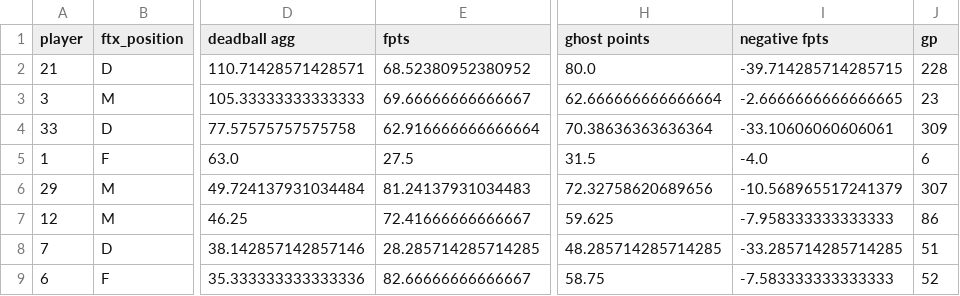
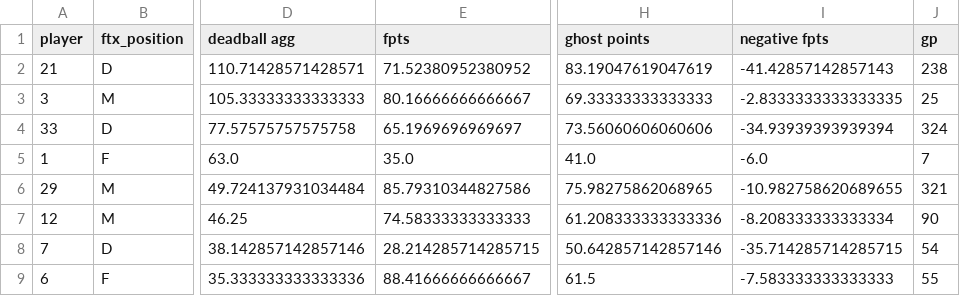
Before and after one commit to ds-oliver/st_fantrax_dashboard, a CSV file: data/display-data/final/set_piece_stats_pos.csv, drawn as a sheet; only a part is shown, gaps mark what is left out; the diff covers the shown part only; the diff names each change by its address in the sheet, - before the commit and + after, or states it on an @@ line.

```diff
--- a/data/display-data/final/set_piece_stats_pos.csv
+++ b/data/display-data/final/set_piece_stats_pos.csv
-E2 (fpts): 68.52380952380952
+E2 (fpts): 71.52380952380952
-H2 (ghost points): 80.0
+H2 (ghost points): 83.19047619047619
-I2 (negative fpts): -39.714285714285715
+I2 (negative fpts): -41.42857142857143
-J2 (gp): 228
+J2 (gp): 238
-E3 (fpts): 69.66666666666667
+E3 (fpts): 80.16666666666667
-H3 (ghost points): 62.666666666666664
+H3 (ghost points): 69.33333333333333
-I3 (negative fpts): -2.6666666666666665
+I3 (negative fpts): -2.8333333333333335
-J3 (gp): 23
+J3 (gp): 25
-E4 (fpts): 62.916666666666664
+E4 (fpts): 65.1969696969697
-H4 (ghost points): 70.38636363636364
+H4 (ghost points): 73.56060606060606
-I4 (negative fpts): -33.10606060606061
+I4 (negative fpts): -34.93939393939394
-J4 (gp): 309
+J4 (gp): 324
-E5 (fpts): 27.5
+E5 (fpts): 35.0
-H5 (ghost points): 31.5
+H5 (ghost points): 41.0
-I5 (negative fpts): -4.0
+I5 (negative fpts): -6.0
-J5 (gp): 6
+J5 (gp): 7
-E6 (fpts): 81.24137931034483
+E6 (fpts): 85.79310344827586
-H6 (ghost points): 72.32758620689656
+H6 (ghost points): 75.98275862068965
-I6 (negative fpts): -10.568965517241379
+I6 (negative fpts): -10.982758620689655
-J6 (gp): 307
+J6 (gp): 321
-E7 (fpts): 72.41666666666667
+E7 (fpts): 74.58333333333333
-H7 (ghost points): 59.625
+H7 (ghost points): 61.208333333333336
-I7 (negative fpts): -7.958333333333333
+I7 (negative fpts): -8.208333333333334
-J7 (gp): 86
+J7 (gp): 90
-E8 (fpts): 28.285714285714285
+E8 (fpts): 28.214285714285715
-H8 (ghost points): 48.285714285714285
+H8 (ghost points): 50.642857142857146
-I8 (negative fpts): -33.285714285714285
+I8 (negative fpts): -35.714285714285715
-J8 (gp): 51
+J8 (gp): 54
-E9 (fpts): 82.66666666666667
+E9 (fpts): 88.41666666666667
-H9 (ghost points): 58.75
+H9 (ghost points): 61.5
-J9 (gp): 52
+J9 (gp): 55
```
Also changed, not shown: 62 edited cells elsewhere in this file, data/display-data/final/grouped_player_data.csv, data/display-data/final/recent_gw_data.csv, 19 other files.
